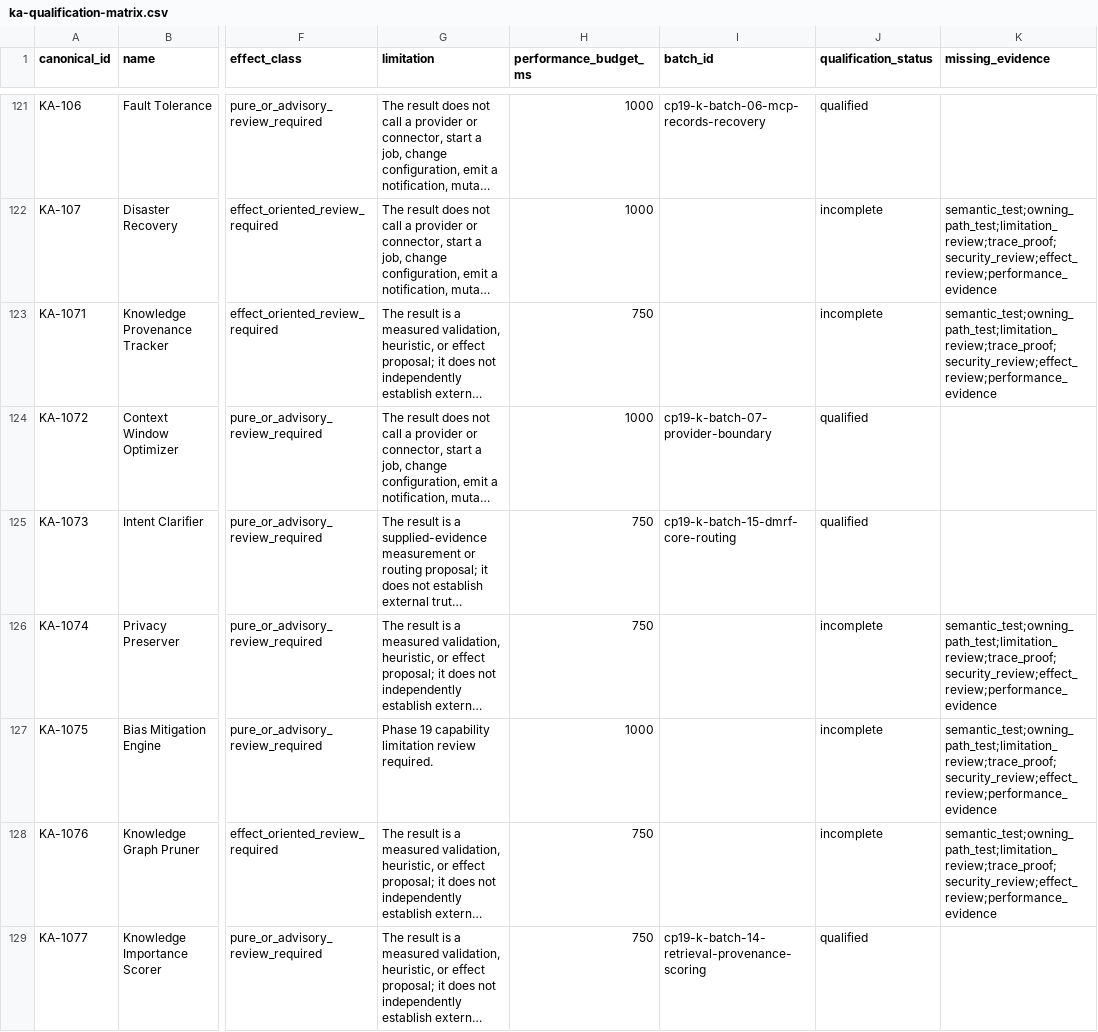
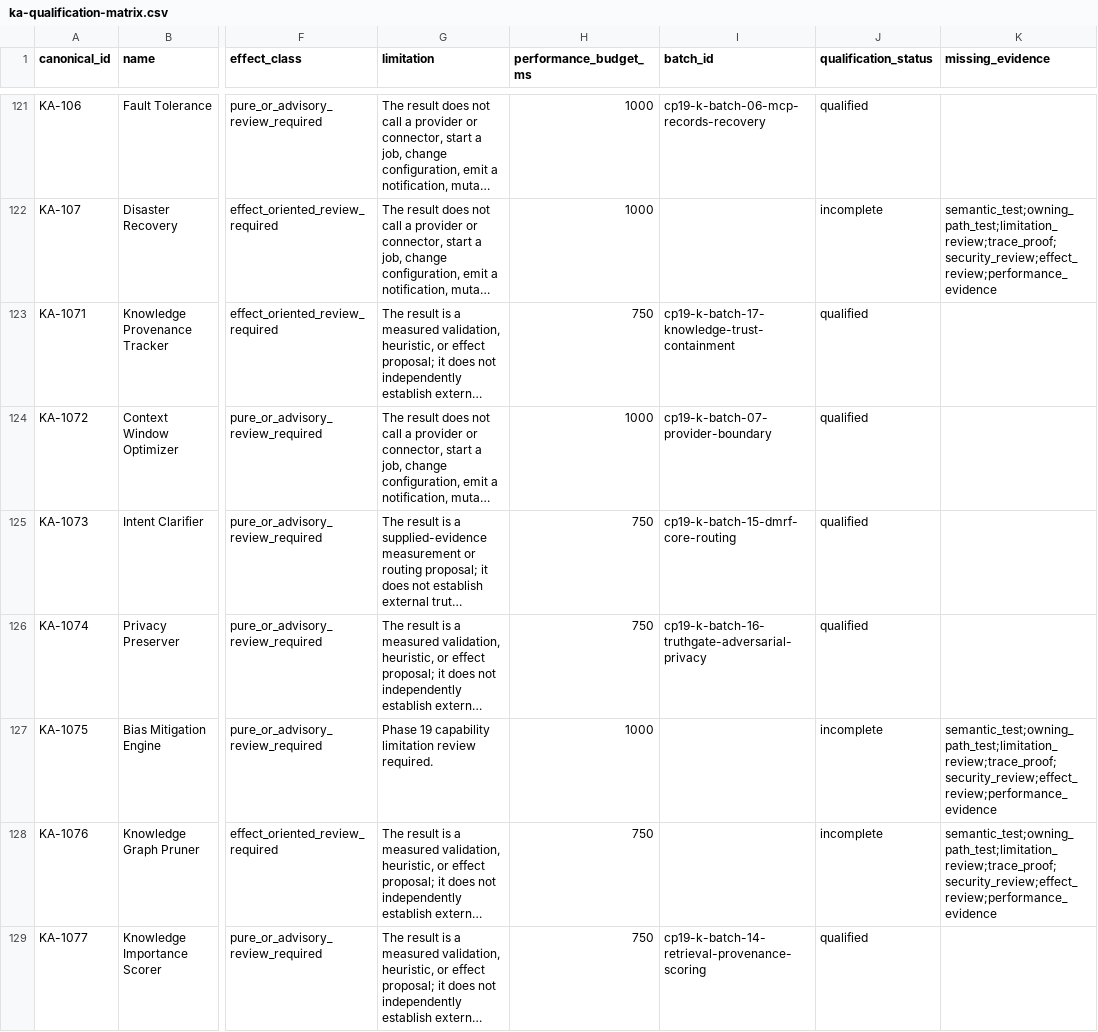
Before and after one commit to kherrera6219/DataLogicEngine, a CSV file: reports/production-readiness/2026/phase-19/ka-qualification-matrix.csv, drawn as a sheet; only a part is shown, gaps mark what is left out; long unchanged cells end in …; the diff covers the shown part only; the diff names each change by its address in the sheet, - before the commit and + after, or states it on an @@ line.

Commit message:
feat(ka): qualify truth and knowledge batches

```diff
--- a/reports/production-readiness/2026/phase-19/ka-qualification-matrix.csv
+++ b/reports/production-readiness/2026/phase-19/ka-qualification-matrix.csv
-I123 (batch_id): (empty)
+I123 (batch_id): cp19-k-batch-17-knowledge-trust-containment
-J123 (qualification_status): incomplete
+J123 (qualification_status): qualified
-K123 (missing_evidence): semantic_test;owning_path_test;limitation_review;trace_proof;security_review;effect_review;performance_evidence
+K123 (missing_evidence): (empty)
-I126 (batch_id): (empty)
+I126 (batch_id): cp19-k-batch-16-truthgate-adversarial-privacy
-J126 (qualification_status): incomplete
+J126 (qualification_status): qualified
-K126 (missing_evidence): semantic_test;owning_path_test;limitation_review;trace_proof;security_review;effect_review;performance_evidence
+K126 (missing_evidence): (empty)
```
Also changed, not shown: 36 edited cells elsewhere in this file, docs/FILE_INVENTORY.csv, 42 other files.
